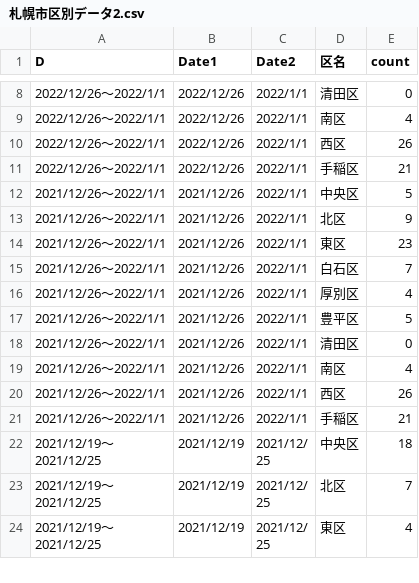
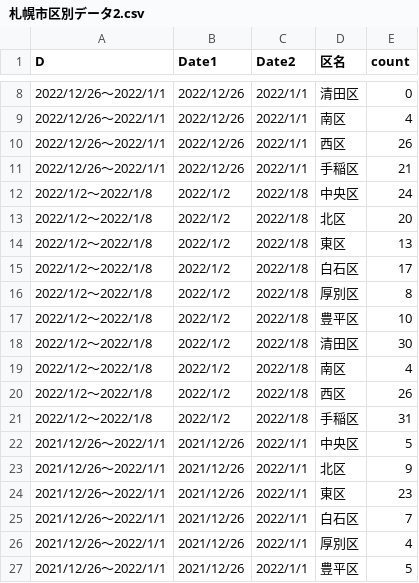
Before and after one commit to tanamym/sapporo_covid_ward, a CSV file: 札幌市区別データ2.csv, drawn as a sheet; only a part is shown, gaps mark what is left out; the shorter side is filled out with more unchanged rows.

Commit message:
Add files via upload

```diff
--- a/札幌市区別データ2.csv
+++ b/札幌市区別データ2.csv
@@ -11,2 +11,12 @@
 "2022/12/26～2022/1/1","2022/12/26","2022/1/1","手稲区",21
+"2022/1/2～2022/1/8","2022/1/2","2022/1/8","中央区",24
+"2022/1/2～2022/1/8","2022/1/2","2022/1/8","北区",20
+"2022/1/2～2022/1/8","2022/1/2","2022/1/8","東区",13
+"2022/1/2～2022/1/8","2022/1/2","2022/1/8","白石区",17
+"2022/1/2～2022/1/8","2022/1/2","2022/1/8","厚別区",8
+"2022/1/2～2022/1/8","2022/1/2","2022/1/8","豊平区",10
+"2022/1/2～2022/1/8","2022/1/2","2022/1/8","清田区",30
+"2022/1/2～2022/1/8","2022/1/2","2022/1/8","南区",4
+"2022/1/2～2022/1/8","2022/1/2","2022/1/8","西区",26
+"2022/1/2～2022/1/8","2022/1/2","2022/1/8","手稲区",31
 "2021/12/26～2022/1/1","2021/12/26","2022/1/1","中央区",5
```
